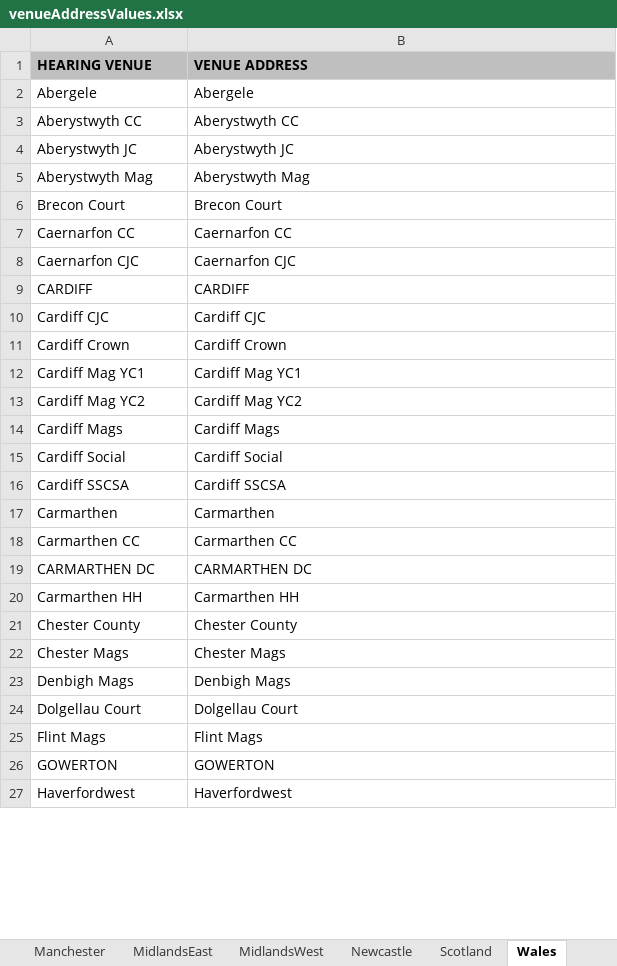
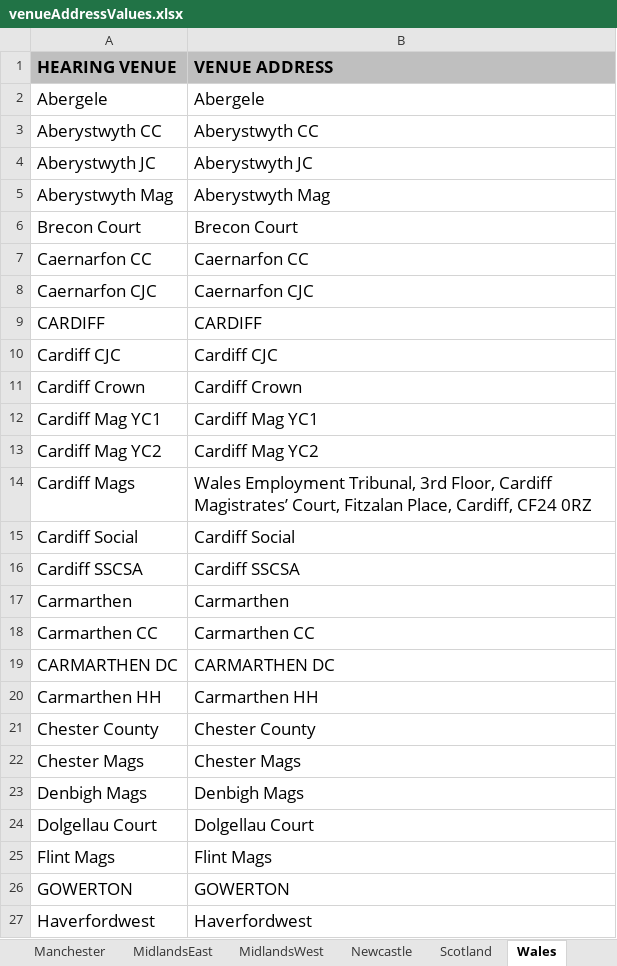
Before and after one commit to hmcts/ethos-repl-docmosis-service, an Excel workbook: src/main/resources/venueAddressValues.xlsx, sheet Wales, drawn as a sheet; only a part is shown; values as stored, in another font and other column widths than the file's, no borders; the diff covers the shown part only; the diff names each change by its address in the sheet, - before the commit and + after, or states it on an @@ line.

Commit message:
added venue addresses for England Wales and Scotland

```diff
--- a/src/main/resources/venueAddressValues.xlsx (sheet Wales)
+++ b/src/main/resources/venueAddressValues.xlsx (sheet Wales)
@@ A1:B27 text size: larger @@
-B14 (VENUE ADDRESS): Cardiff Mags
+B14 (VENUE ADDRESS): Wales Employment Tribunal, 3rd Floor, Cardiff Magistrates’ Court, Fitzalan Place, Cardiff, CF24 0RZ
```
Also changed, not shown: cell formats elsewhere in this sheet, sheet Bristol, sheet Watford, sheet Manchester, sheet MidlandsEast, sheet Newcastle, sheet MidlandsWest, 5 more sheets, 2 other files.
